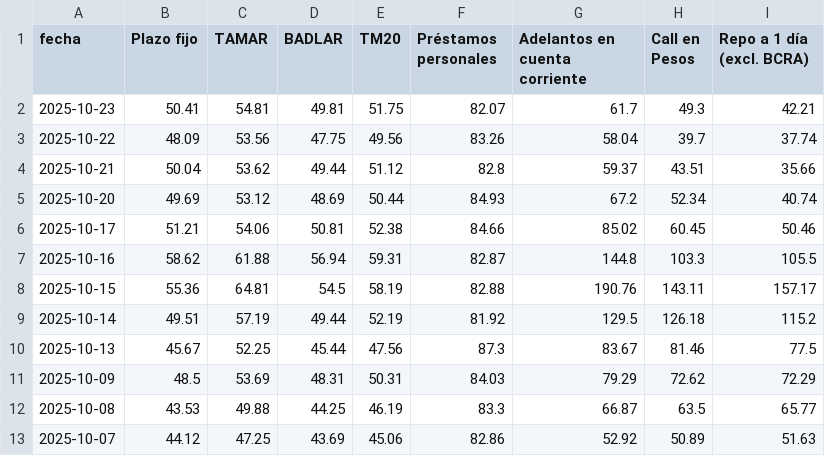
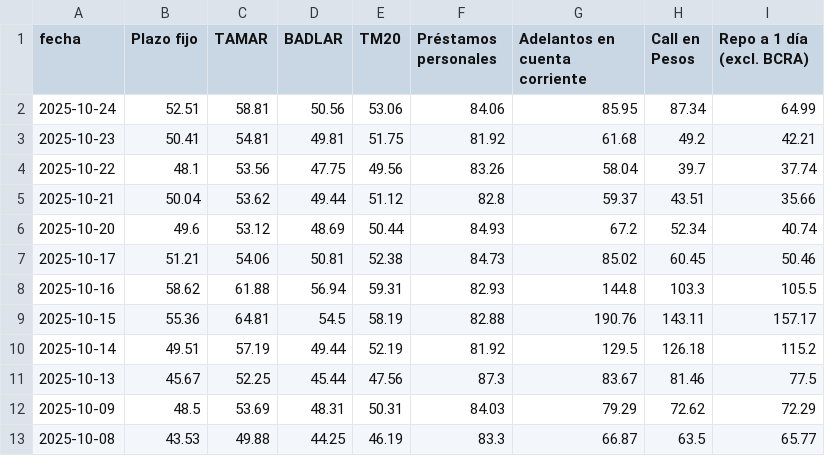
Before and after one commit to jesusrobles824/bases-de-datos, a CSV file: Principales_Tasas_de_Interés.csv, drawn as a sheet; only a part is shown; the shorter side is filled out with more unchanged rows.

```diff
--- a/Principales_Tasas_de_Interés.csv
+++ b/Principales_Tasas_de_Interés.csv
@@ -1,8 +1,9 @@
 fecha,Plazo fijo,TAMAR,BADLAR,TM20,Préstamos personales,Adelantos en cuenta corriente,Call en Pesos,Repo a 1 día (excl. BCRA)
-2025-10-23,50.41,54.81,49.81,51.75,82.07,61.7,49.3,42.21
-2025-10-22,48.09,53.56,47.75,49.56,83.26,58.04,39.7,37.74
+2025-10-24,52.51,58.81,50.56,53.06,84.06,85.95,87.34,64.99
+2025-10-23,50.41,54.81,49.81,51.75,81.92,61.68,49.2,42.21
+2025-10-22,48.1,53.56,47.75,49.56,83.26,58.04,39.7,37.74
 2025-10-21,50.04,53.62,49.44,51.12,82.8,59.37,43.51,35.66
-2025-10-20,49.69,53.12,48.69,50.44,84.93,67.2,52.34,40.74
-2025-10-17,51.21,54.06,50.81,52.38,84.66,85.02,60.45,50.46
-2025-10-16,58.62,61.88,56.94,59.31,82.87,144.8,103.3,105.5
+2025-10-20,49.6,53.12,48.69,50.44,84.93,67.2,52.34,40.74
+2025-10-17,51.21,54.06,50.81,52.38,84.73,85.02,60.45,50.46
+2025-10-16,58.62,61.88,56.94,59.31,82.93,144.8,103.3,105.5
 2025-10-15,55.36,64.81,54.5,58.19,82.88,190.76,143.11,157.17
```
Also changed, not shown: ADRs_Precios.csv, ADRs_variacion_porcentual_diaria.csv, 9 other files.
